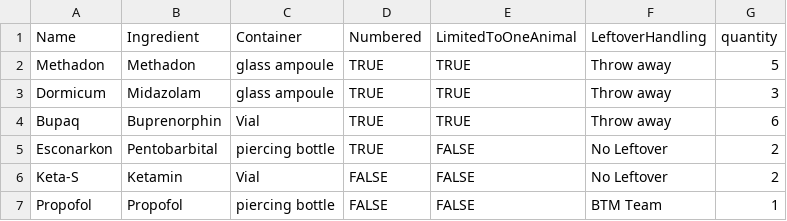
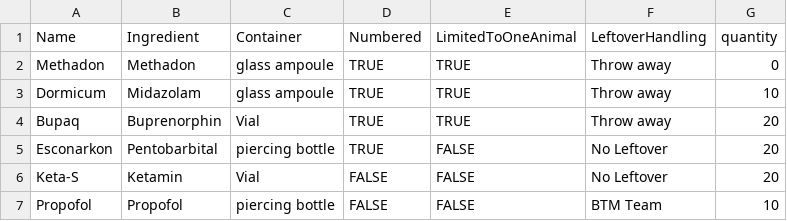
Before and after one commit to DigiBP/AS24TeamVector, a CSV file: databases and knowledge bases/narcotics_ss.csv, drawn as a sheet.

```diff
--- a/databases and knowledge bases/narcotics_ss.csv
+++ b/databases and knowledge bases/narcotics_ss.csv
@@ -1,7 +1,7 @@
 Name,Ingredient,Container,Numbered,LimitedToOneAnimal,LeftoverHandling,quantity
-Methadon,Methadon,glass ampoule,TRUE,TRUE,Throw away,5
-Dormicum,Midazolam,glass ampoule,TRUE,TRUE,Throw away,3
-Bupaq,Buprenorphin,Vial,TRUE,TRUE,Throw away,6
-Esconarkon,Pentobarbital,piercing bottle,TRUE,FALSE,No Leftover,2
-Keta-S,Ketamin,Vial,FALSE,FALSE,No Leftover,2
-Propofol,Propofol,piercing bottle,FALSE,FALSE,BTM Team,1
+Methadon,Methadon,glass ampoule,TRUE,TRUE,Throw away,0
+Dormicum,Midazolam,glass ampoule,TRUE,TRUE,Throw away,10
+Bupaq,Buprenorphin,Vial,TRUE,TRUE,Throw away,20
+Esconarkon,Pentobarbital,piercing bottle,TRUE,FALSE,No Leftover,20
+Keta-S,Ketamin,Vial,FALSE,FALSE,No Leftover,20
+Propofol,Propofol,piercing bottle,FALSE,FALSE,BTM Team,10
```
Also changed, not shown: databases and knowledge bases/narcotics_bs.csv, 8 other files.
